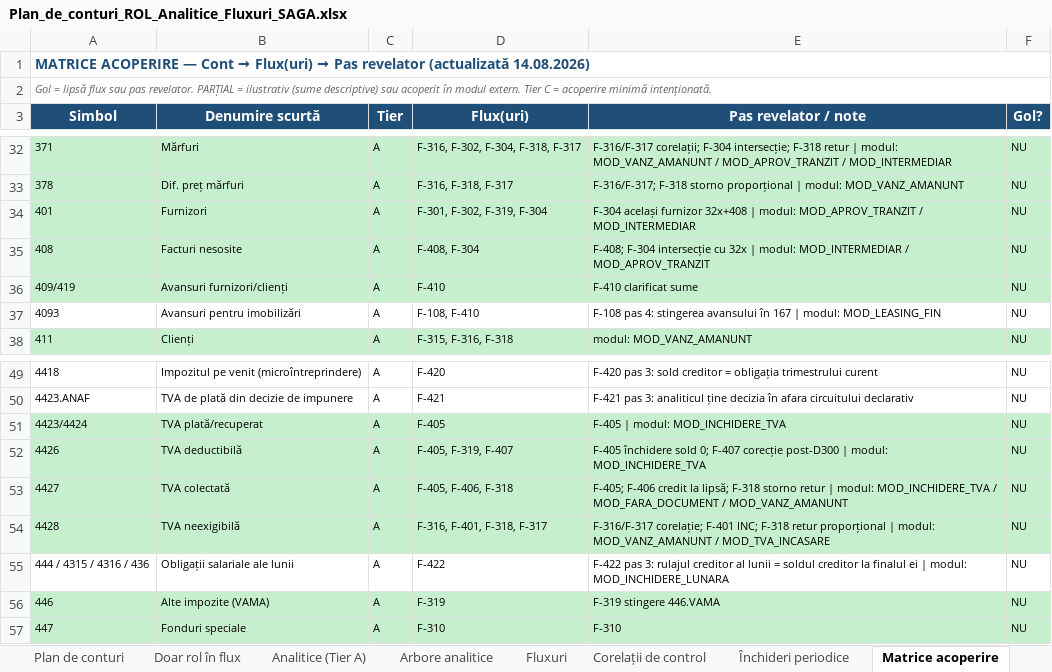
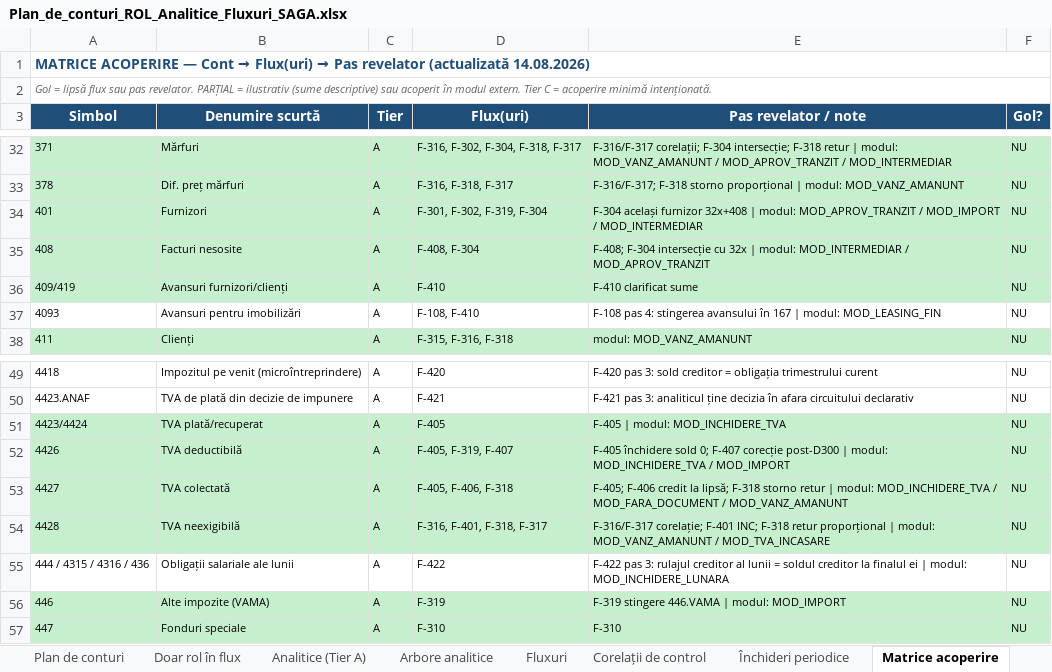
Before and after one commit to lucapaguroidea-ops/9LIFE_CURSCONTA, an Excel workbook: dist/Plan_de_conturi_ROL_Analitice_Fluxuri_SAGA.xlsx, sheet Matrice acoperire, drawn as a sheet; only a part is shown, gaps mark what is left out; values as stored, in another font and other column widths than the file's, no borders; the diff names each change by its address in the sheet, - before the commit and + after, or states it on an @@ line.

```diff
--- a/dist/Plan_de_conturi_ROL_Analitice_Fluxuri_SAGA.xlsx (sheet Matrice acoperire)
+++ b/dist/Plan_de_conturi_ROL_Analitice_Fluxuri_SAGA.xlsx (sheet Matrice acoperire)
-E34 (Pas revelator / note): …MOD_APROV_TRANZIT / MOD_INTERMEDIAR
+E34 (Pas revelator / note): …MOD_APROV_TRANZIT / MOD_IMPORT / MOD_INTERMEDIAR
-E52 (Pas revelator / note): …modul: MOD_INCHIDERE_TVA
+E52 (Pas revelator / note): …modul: MOD_INCHIDERE_TVA / MOD_IMPORT
-E56 (Pas revelator / note): F-319 stingere 446.VAMA
+E56 (Pas revelator / note): F-319 stingere 446.VAMA | modul: MOD_IMPORT
```
Also changed, not shown: sheet Index module, sheet Fluxuri, sheet Legendă, dist/Module_Declarative_Fluxuri.xlsx, dist/pachet/1-plan-de-conturi.xlsx, 19 other files.
